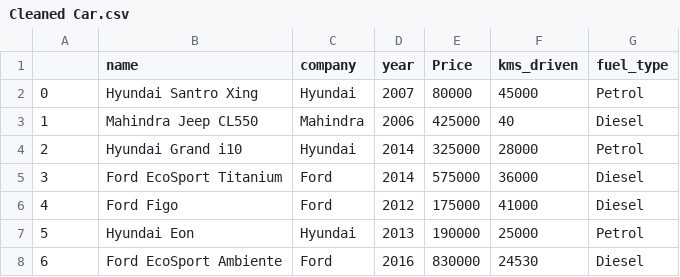
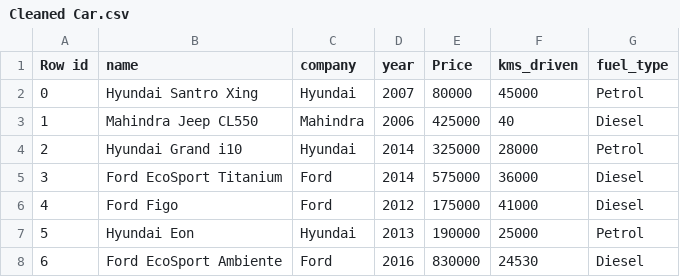
Before and after one commit to Kaushal2807/Machine_Learning, a CSV file: CarValue Prediction/Cleaned Car.csv, drawn as a sheet; only a part is shown.

```diff
--- a/CarValue Prediction/Cleaned Car.csv
+++ b/CarValue Prediction/Cleaned Car.csv
@@ -1,2 +1,2 @@
-,name,company,year,Price,kms_driven,fuel_type
+Row id,name,company,year,Price,kms_driven,fuel_type
 0,Hyundai Santro Xing,Hyundai,2007,80000,45000,Petrol
```
Also changed, not shown: 6 other files.
